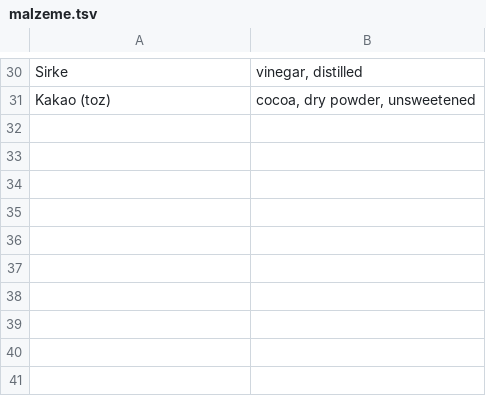
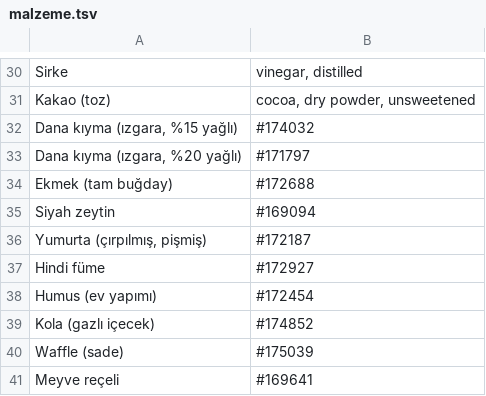
Before and after one commit to semh59/koc, a TSV file: tools/besin/malzeme.tsv, drawn as a sheet; only a part is shown, gaps mark what is left out.

```diff
--- a/tools/besin/malzeme.tsv
+++ b/tools/besin/malzeme.tsv
@@ -31 +31,11 @@ Sirke	vinegar, distilled
 Kakao (toz)	cocoa, dry powder, unsweetened
+Dana kıyma (ızgara, %15 yağlı)	#174032
+Dana kıyma (ızgara, %20 yağlı)	#171797
+Ekmek (tam buğday)	#172688
+Siyah zeytin	#169094
+Yumurta (çırpılmış, pişmiş)	#172187
+Hindi füme	#172927
+Humus (ev yapımı)	#172454
+Kola (gazlı içecek)	#174852
+Waffle (sade)	#175039
+Meyve reçeli	#169641
```
Also changed, not shown: 9 other files.
